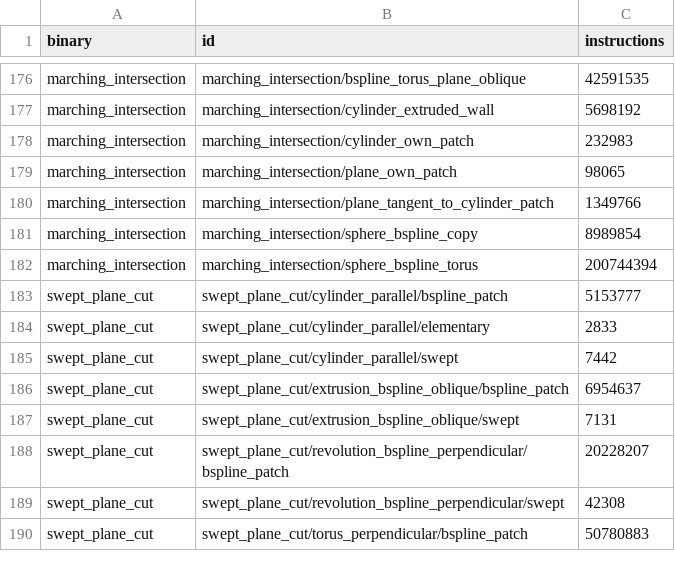
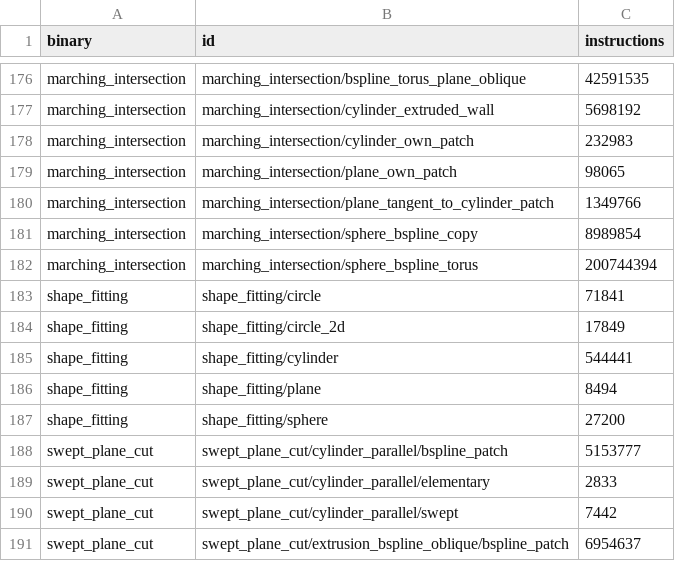
Before and after one commit to geomcore/geomcore, a TSV file: benches/budget.tsv, drawn as a sheet; only a part is shown, gaps mark what is left out; the shorter side is filled out with more unchanged rows; the diff names each change by its address in the sheet, - before the commit and + after, or states it on an @@ line.

```diff
--- a/benches/budget.tsv
+++ b/benches/budget.tsv
+row 183: shape_fitting | shape_fitting/circle | 71841
+row 184: shape_fitting | shape_fitting/circle_2d | 17849
+row 185: shape_fitting | shape_fitting/cylinder | 544441
+row 186: shape_fitting | shape_fitting/plane | 8494
+row 187: shape_fitting | shape_fitting/sphere | 27200
```
Also changed, not shown: 1 other file.
